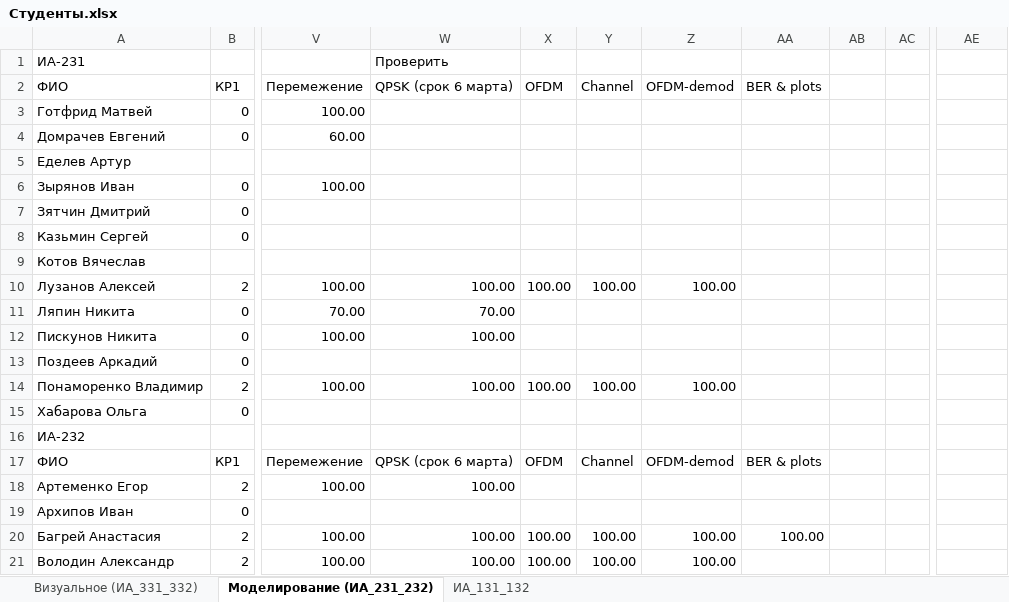
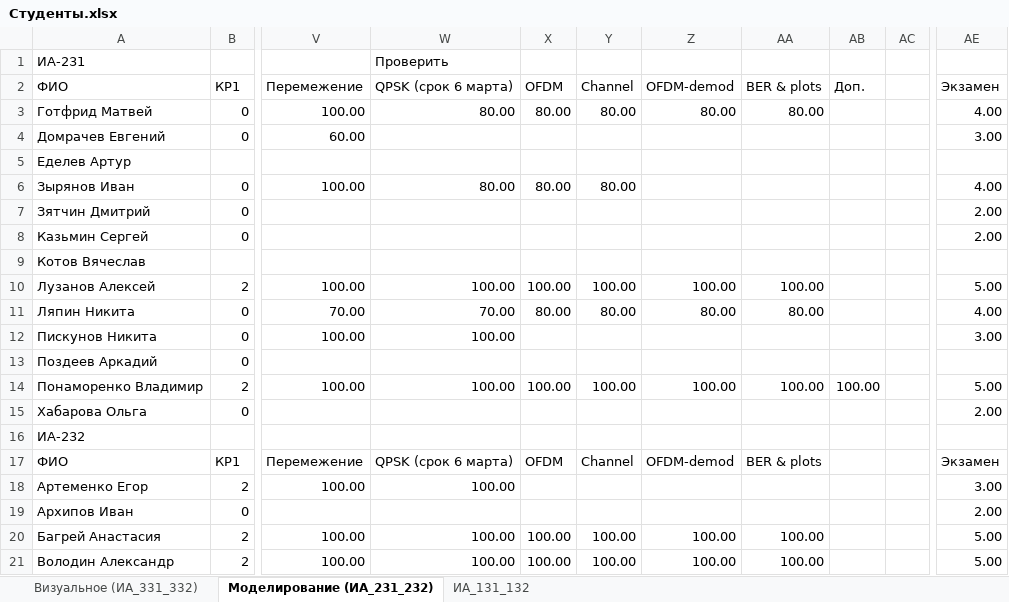
Before and after one commit to sibsutisTelecomDep/blog, an Excel workbook: students/Студенты.xlsx, sheet Моделирование (ИА_231_232), drawn as a sheet; only a part is shown, gaps mark what is left out; values as stored, in another font and other column widths than the file's, no cell formats; the diff covers the shown part only; the diff names each change by its address in the sheet, - before the commit and + after, or states it on an @@ line.

Commit message:
update 15.05.2025. Оценки 3 курсу по Моделированию

```diff
--- a/students/Студенты.xlsx (sheet Моделирование (ИА_231_232))
+++ b/students/Студенты.xlsx (sheet Моделирование (ИА_231_232))
-AB2: (empty)
+AB2: Доп.
-AE2: (empty)
+AE2: Экзамен
-W3: (empty)
+W3: 80.00
-X3: (empty)
+X3: 80.00
-Y3: (empty)
+Y3: 80.00
-Z3: (empty)
+Z3: 80.00
-AA3: (empty)
+AA3: 80.00
-AE3: (empty)
+AE3: 4.00
-AE4: (empty)
+AE4: 3.00
-W6: (empty)
+W6: 80.00
-X6: (empty)
+X6: 80.00
-Y6: (empty)
+Y6: 80.00
-AE6: (empty)
+AE6: 4.00
-AE7:AE8: (empty)
+AE7:AE8: 2.00
-AA10: (empty)
+AA10: 100.00
-AE10: (empty)
+AE10: 5.00
-X11: (empty)
+X11: 80.00
-Y11: (empty)
+Y11: 80.00
-Z11: (empty)
+Z11: 80.00
-AA11: (empty)
+AA11: 80.00
-AE11: (empty)
+AE11: 4.00
-AE12: (empty)
+AE12: 3.00
-AA14: (empty)
+AA14: 100.00
-AB14: (empty)
+AB14: 100.00
-AE14: (empty)
+AE14: 5.00
-AE15: (empty)
+AE15: 2.00
-AE17: (empty)
+AE17: Экзамен
-AE18: (empty)
+AE18: 3.00
-AE19: (empty)
+AE19: 2.00
-AE20:AE21: (empty)
+AE20:AE21: 5.00
-AA21: (empty)
+AA21: 100.00
```
Also changed, not shown: 23 edited cells elsewhere in this sheet, cell formats.
